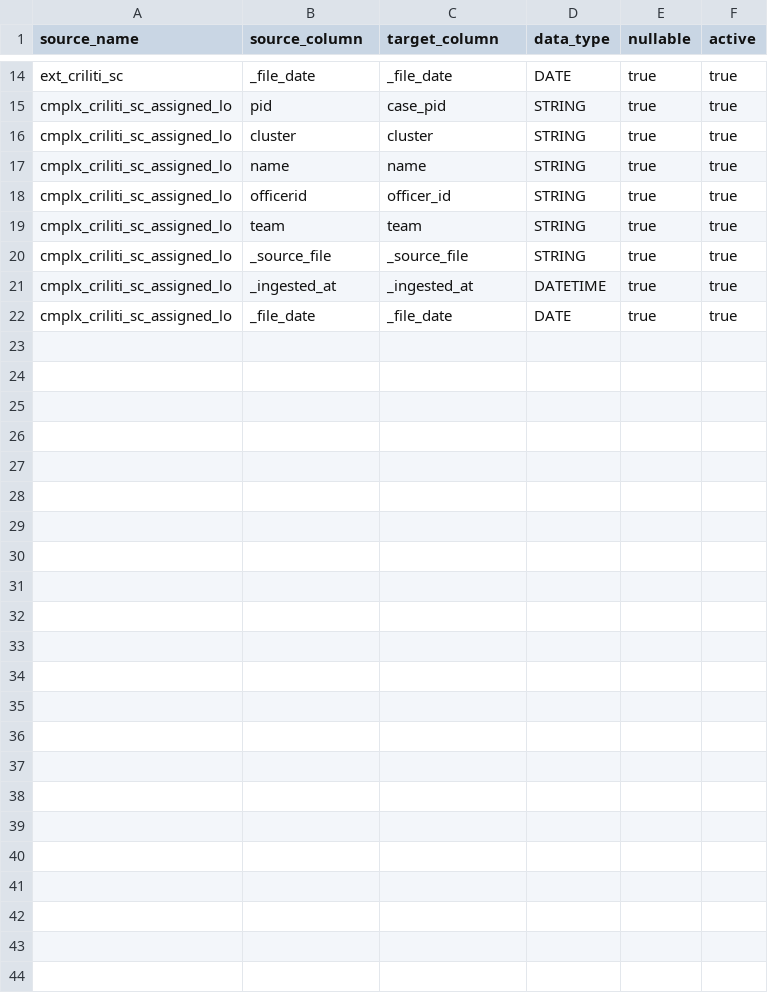
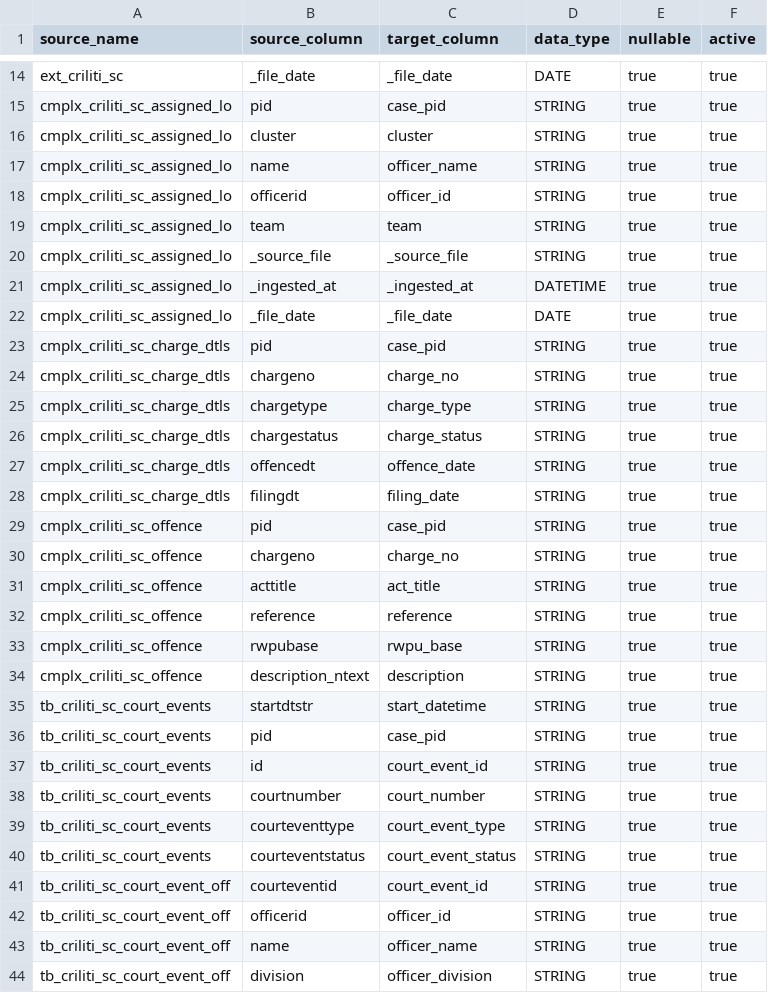
Before and after one commit to cheeweisoh/edbi-db, a CSV file: seeds/config/metadata_columns.csv, drawn as a sheet; only a part is shown, gaps mark what is left out.

Commit message:
added all tables

```diff
--- a/seeds/config/metadata_columns.csv
+++ b/seeds/config/metadata_columns.csv
@@ -16,3 +16,3 @@ cmplx_criliti_sc_assigned_lo,pid,case_pid,STRING,true,true
 cmplx_criliti_sc_assigned_lo,cluster,cluster,STRING,true,true
-cmplx_criliti_sc_assigned_lo,name,name,STRING,true,true
+cmplx_criliti_sc_assigned_lo,name,officer_name,STRING,true,true
 cmplx_criliti_sc_assigned_lo,officerid,officer_id,STRING,true,true
@@ -22 +22,23 @@ cmplx_criliti_sc_assigned_lo,_ingested_at,_ingested_at,DATETIME,true,true
 cmplx_criliti_sc_assigned_lo,_file_date,_file_date,DATE,true,true
+cmplx_criliti_sc_charge_dtls,pid,case_pid,STRING,true,true
+cmplx_criliti_sc_charge_dtls,chargeno,charge_no,STRING,true,true
+cmplx_criliti_sc_charge_dtls,chargetype,charge_type,STRING,true,true
+cmplx_criliti_sc_charge_dtls,chargestatus,charge_status,STRING,true,true
+cmplx_criliti_sc_charge_dtls,offencedt,offence_date,STRING,true,true
+cmplx_criliti_sc_charge_dtls,filingdt,filing_date,STRING,true,true
+cmplx_criliti_sc_offence,pid,case_pid,STRING,true,true
+cmplx_criliti_sc_offence,chargeno,charge_no,STRING,true,true
+cmplx_criliti_sc_offence,acttitle,act_title,STRING,true,true
+cmplx_criliti_sc_offence,reference,reference,STRING,true,true
+cmplx_criliti_sc_offence,rwpubase,rwpu_base,STRING,true,true
+cmplx_criliti_sc_offence,description_ntext,description,STRING,true,true
+tb_criliti_sc_court_events,startdtstr,start_datetime,STRING,true,true
+tb_criliti_sc_court_events,pid,case_pid,STRING,true,true
+tb_criliti_sc_court_events,id,court_event_id,STRING,true,true
+tb_criliti_sc_court_events,courtnumber,court_number,STRING,true,true
+tb_criliti_sc_court_events,courteventtype,court_event_type,STRING,true,true
+tb_criliti_sc_court_events,courteventstatus,court_event_status,STRING,true,true
+tb_criliti_sc_court_event_off,courteventid,court_event_id,STRING,true,true
+tb_criliti_sc_court_event_off,officerid,officer_id,STRING,true,true
+tb_criliti_sc_court_event_off,name,officer_name,STRING,true,true
+tb_criliti_sc_court_event_off,division,officer_division,STRING,true,true
```
Also changed, not shown: seeds/config/metadata_tables.csv, 6 other files.
